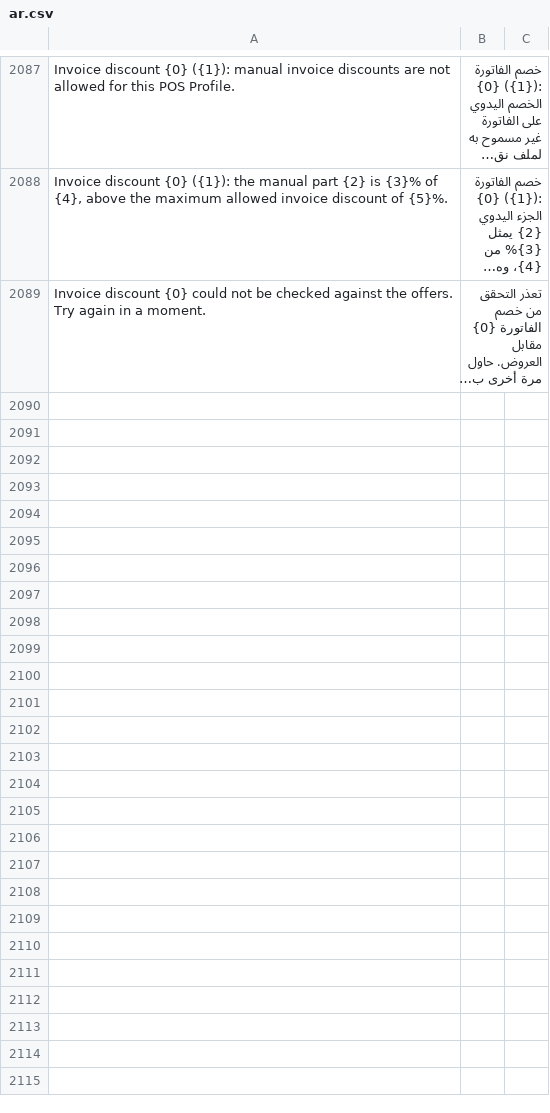
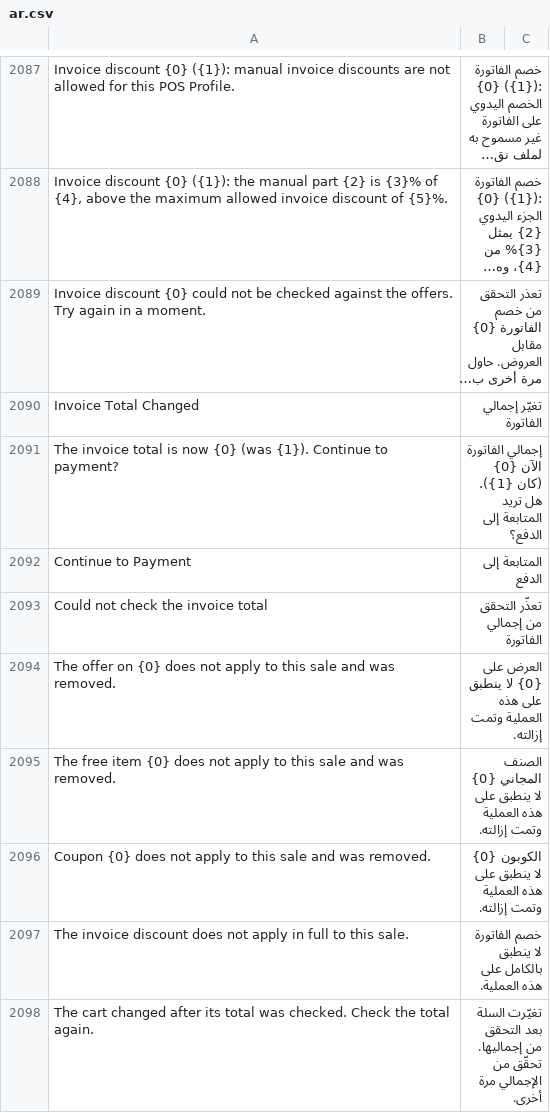
Before and after one commit to BrainWise-DEV/POSNext, a CSV file: pos_next/translations/ar.csv, drawn as a sheet; only a part is shown, gaps mark what is left out; long unchanged cells end in …; the diff names each change by its address in the sheet, - before the commit and + after, or states it on an @@ line.

```diff
--- a/pos_next/translations/ar.csv
+++ b/pos_next/translations/ar.csv
+row 2090: Invoice Total Changed | تغيّر إجمالي الفاتورة
+row 2091: The invoice total is now {0} (was {1}). Continue to payment? | إجمالي الفاتورة الآن {0} (كان {1}). هل تريد المتابعة إلى الدفع؟
+row 2092: Continue to Payment | المتابعة إلى الدفع
+row 2093: Could not check the invoice total | تعذّر التحقق من إجمالي الفاتورة
+row 2094: The offer on {0} does not apply to this sale and was removed. | العرض على {0} لا ينطبق على هذه العملية وتمت إزالته.
+row 2095: The free item {0} does not apply to this sale and was removed. | الصنف المجاني {0} لا ينطبق على هذه العملية وتمت إزالته.
+row 2096: Coupon {0} does not apply to this sale and was removed. | الكوبون {0} لا ينطبق على هذه العملية وتمت إزالته.
+row 2097: The invoice discount does not apply in full to this sale. | خصم الفاتورة لا ينطبق بالكامل على هذه العملية.
+row 2098: The cart changed after its total was checked. Check the total again. | تغيّرت السلة بعد التحقق من إجماليها. تحقّق من الإجمالي مرة أخرى.
```
Also changed, not shown: 7 other files.
